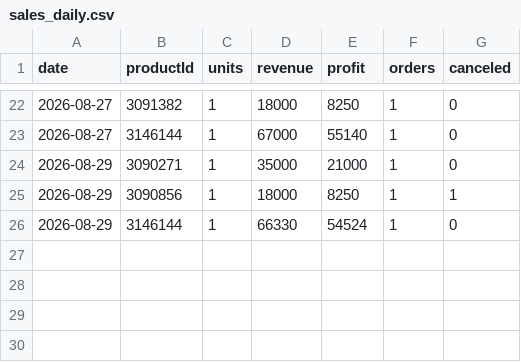
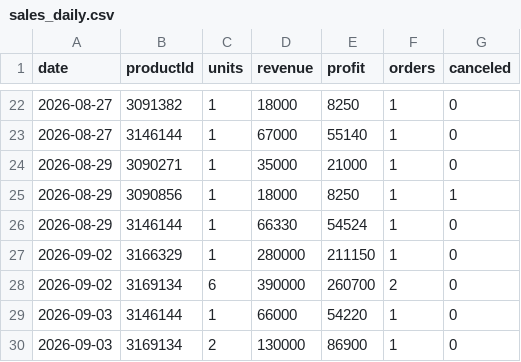
Before and after one commit to ckimework-commits/uzum-1701-dashboard, a CSV file: data/sales_daily.csv, drawn as a sheet; only a part is shown, gaps mark what is left out; the diff names each change by its address in the sheet, - before the commit and + after, or states it on an @@ line.

```diff
--- a/data/sales_daily.csv
+++ b/data/sales_daily.csv
+row 27: 2026-09-02 | 3166329 | 1 | 280000 | 211150 | 1 | 0
+row 28: 2026-09-02 | 3169134 | 6 | 390000 | 260700 | 2 | 0
+row 29: 2026-09-03 | 3146144 | 1 | 66000 | 54220 | 1 | 0
+row 30: 2026-09-03 | 3169134 | 2 | 130000 | 86900 | 1 | 0
```
Also changed, not shown: data/changes.csv, data/portfolio_log.csv, 1 other file.
